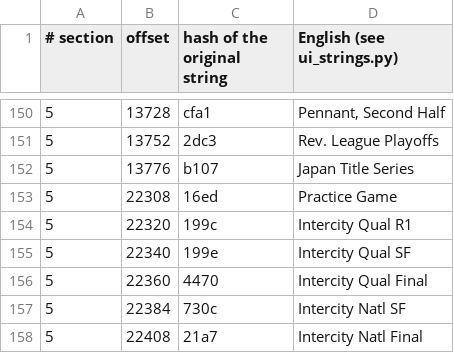
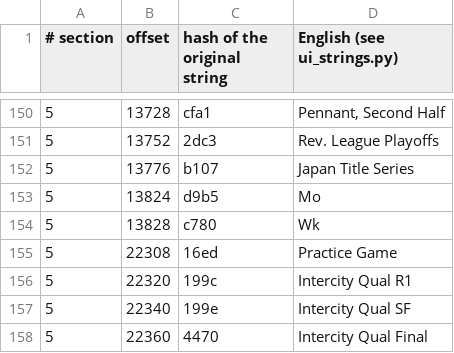
Before and after one commit to ogura-connection/Pawapros15-tools, a TSV file: translation/strings/scs_data.rel.tsv, drawn as a sheet; only a part is shown, gaps mark what is left out; the shorter side is filled out with more unchanged rows.

```diff
--- a/translation/strings/scs_data.rel.tsv
+++ b/translation/strings/scs_data.rel.tsv
@@ -152,2 +152,4 @@
 5	13776	b107	Japan Title Series
+5	13824	d9b5	Mo
+5	13828	c780	Wk
 5	22308	16ed	Practice Game
```
Also changed, not shown: 1 other file.
